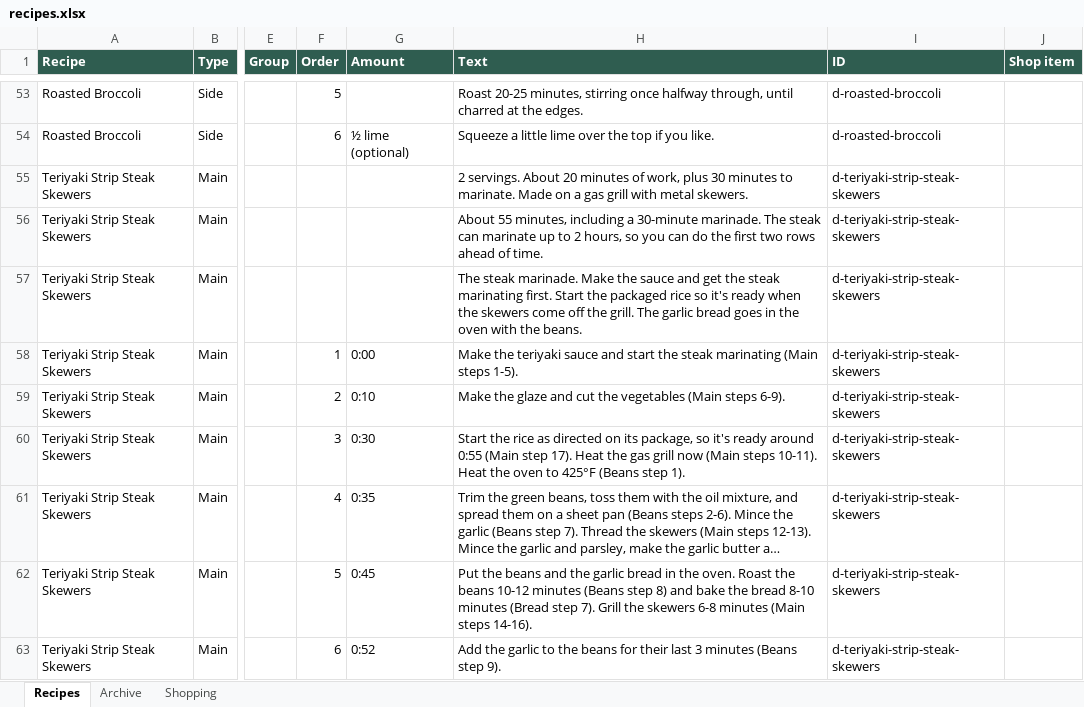
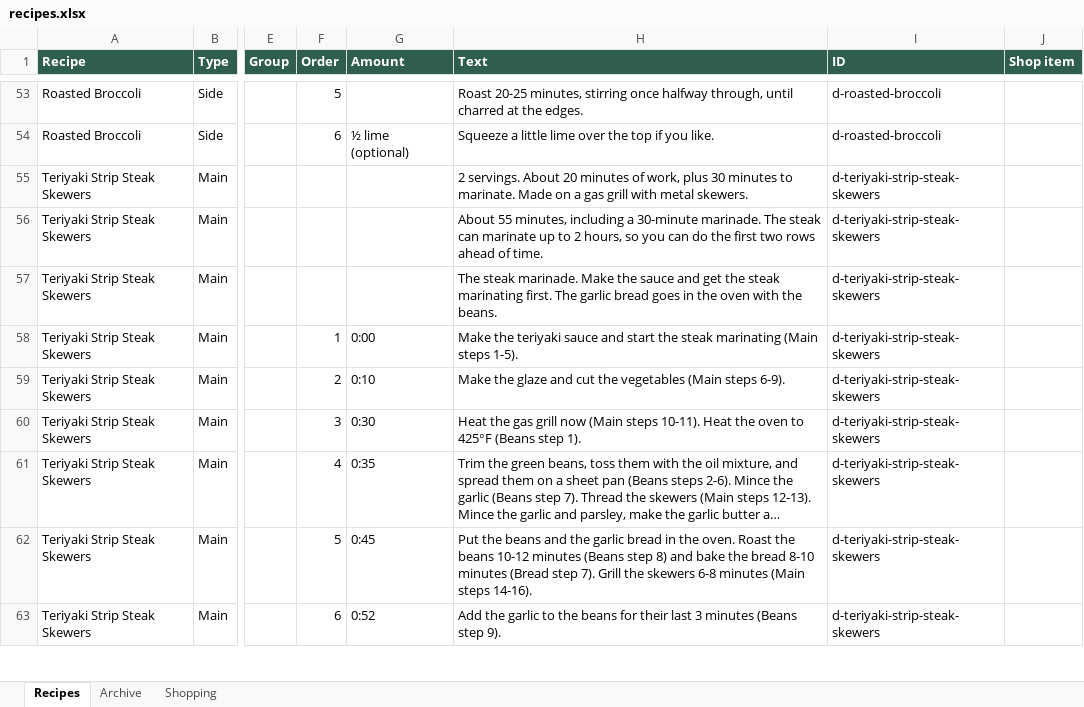
Before and after one commit to entquine/Recipes, an Excel workbook: recipes.xlsx, sheet Recipes, drawn as a sheet; only a part is shown, gaps mark what is left out; long unchanged cells end in …; values as stored, in another font and other column widths than the file's, no borders; the diff covers the shown part only; the diff names each change by its address in the sheet, - before the commit and + after, or states it on an @@ line.

```diff
--- a/recipes.xlsx (sheet Recipes)
+++ b/recipes.xlsx (sheet Recipes)
-H57 (Text): …marinating first. Start the packaged rice so it's ready when the skewers come off the grill. The garlic…
+H57 (Text): …marinating first. The garlic…
-H60 (Text): Start the rice as directed on its package, so it's ready around 0:55 (Main step 17). Heat the…
+H60 (Text): Heat the…
```
Also changed, not shown: 1 removed row and 2 edited cells elsewhere in this sheet.
